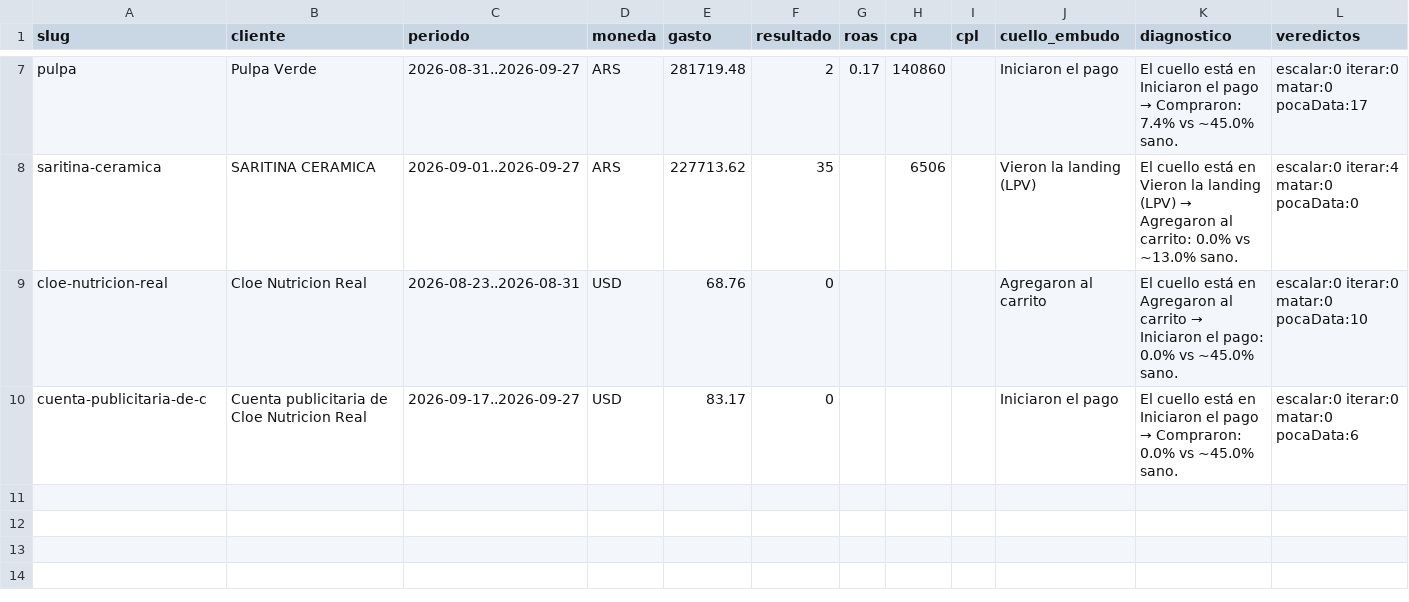
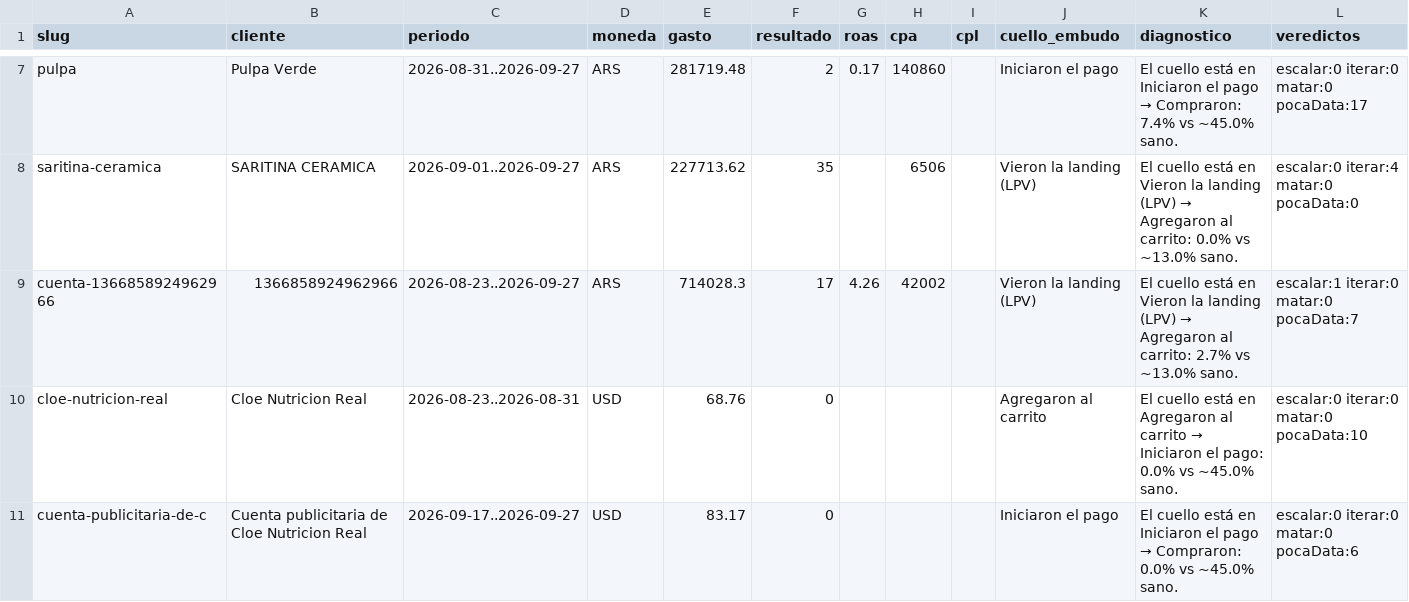
Before and after one commit to magdalenadialeva/maia-hub, a CSV file: brandbrain/tablero_agencia.csv, drawn as a sheet; only a part is shown, gaps mark what is left out.

Commit message:
auto: regenerar data desde export (2026-09-28)

```diff
--- a/brandbrain/tablero_agencia.csv
+++ b/brandbrain/tablero_agencia.csv
@@ -8,2 +8,3 @@ pulpa,Pulpa Verde,2026-08-31..2026-09-27,ARS,281719.48,2,0.17,140860,,Iniciaron
 saritina-ceramica,SARITINA CERAMICA,2026-09-01..2026-09-27,ARS,227713.62,35,,6506,,Vieron la landing (LPV),El cuello está en Vieron la landing (LPV) → Agregaron al carrito: 0.0% vs ~13.0% sano.,escalar:0 iterar:4 matar:0 pocaData:0
+cuenta-1366858924962966,1366858924962966,2026-08-23..2026-09-27,ARS,714028.3,17,4.26,42002,,Vieron la landing (LPV),El cuello está en Vieron la landing (LPV) → Agregaron al carrito: 2.7% vs ~13.0% sano.,escalar:1 iterar:0 matar:0 pocaData:7
 cloe-nutricion-real,Cloe Nutricion Real,2026-08-23..2026-08-31,USD,68.76,0,,,,Agregaron al carrito,El cuello está en Agregaron al carrito → Iniciaron el pago: 0.0% vs ~45.0% sano.,escalar:0 iterar:0 matar:0 pocaData:10
```
Also changed, not shown: 19 other files.
